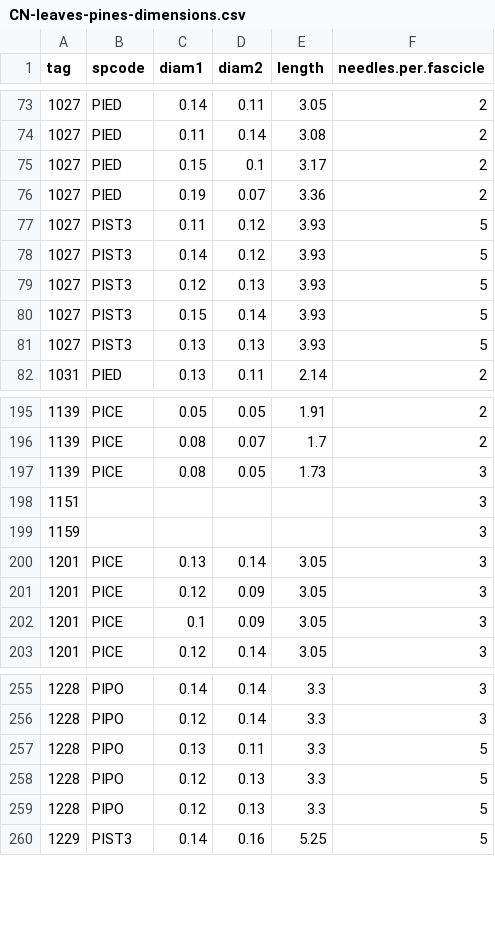
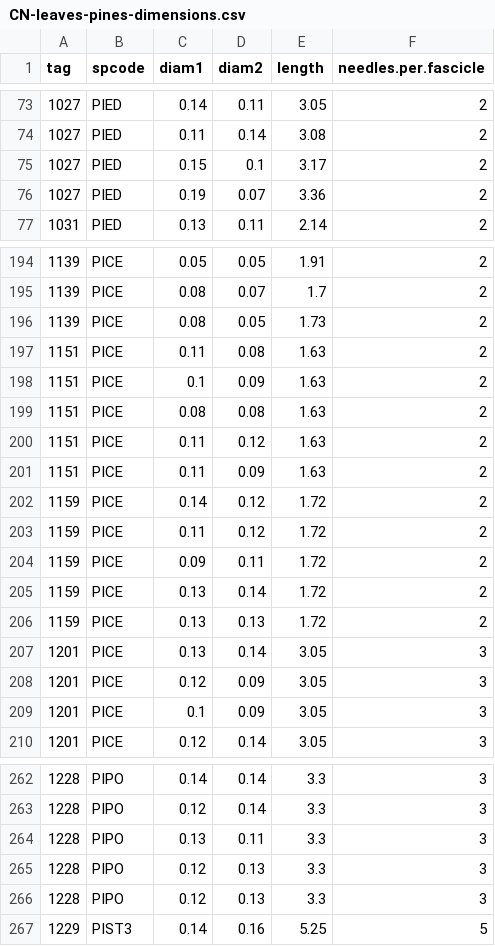
Before and after one commit to schwilklab/CSC-sky-island-forest, a CSV file: data/leaves/CN-leaves-pines-dimensions.csv, drawn as a sheet; only a part is shown, gaps mark what is left out; the diff covers the shown part only.

Commit message:
Update pine dimensions from @marleyclifton
Data emailed by @marleyclifton on 2014-09-09.  From her email:

"I had pist 1037 labeled as 1027, I had two 1027s but one was a pied and
the other was a pist3. I renamed the tag correctly and put it in the
correct order.

The alignment of the needles column got off when I added two blank tree
lines, that is now fixed.

I added the pines dimensions for PICE 1151 and 1159."

```diff
--- a/data/leaves/CN-leaves-pines-dimensions.csv
+++ b/data/leaves/CN-leaves-pines-dimensions.csv
@@ -76,7 +76,2 @@ tag,spcode,diam1,diam2,length,needles.per.fascicle
 1027,PIED,0.19,0.07,3.36,2
-1027,PIST3,0.11,0.12,3.93,5
-1027,PIST3,0.14,0.12,3.93,5
-1027,PIST3,0.12,0.13,3.93,5
-1027,PIST3,0.15,0.14,3.93,5
-1027,PIST3,0.13,0.13,3.93,5
 1031,PIED,0.13,0.11,2.14,2
@@ -196,5 +195,13 @@ tag,spcode,diam1,diam2,length,needles.per.fascicle
 1139,PICE,0.08,0.07,1.7,2
-1139,PICE,0.08,0.05,1.73,3
-1151,,,,,3
-1159,,,,,3
+1139,PICE,0.08,0.05,1.73,2
+1151,PICE,0.11,0.08,1.63,2
+1151,PICE,0.1,0.09,1.63,2
+1151,PICE,0.08,0.08,1.63,2
+1151,PICE,0.11,0.12,1.63,2
+1151,PICE,0.11,0.09,1.63,2
+1159,PICE,0.14,0.12,1.72,2
+1159,PICE,0.11,0.12,1.72,2
+1159,PICE,0.09,0.11,1.72,2
+1159,PICE,0.13,0.14,1.72,2
+1159,PICE,0.13,0.13,1.72,2
 1201,PICE,0.13,0.14,3.05,3
@@ -256,5 +263,5 @@ tag,spcode,diam1,diam2,length,needles.per.fascicle
 1228,PIPO,0.12,0.14,3.3,3
-1228,PIPO,0.13,0.11,3.3,5
-1228,PIPO,0.12,0.13,3.3,5
-1228,PIPO,0.12,0.13,3.3,5
+1228,PIPO,0.13,0.11,3.3,3
+1228,PIPO,0.12,0.13,3.3,3
+1228,PIPO,0.12,0.13,3.3,3
 1229,PIST3,0.14,0.16,5.25,5
```
Also changed, not shown: 5 added rows, 1 removed row and 54 edited cells elsewhere in this file.
